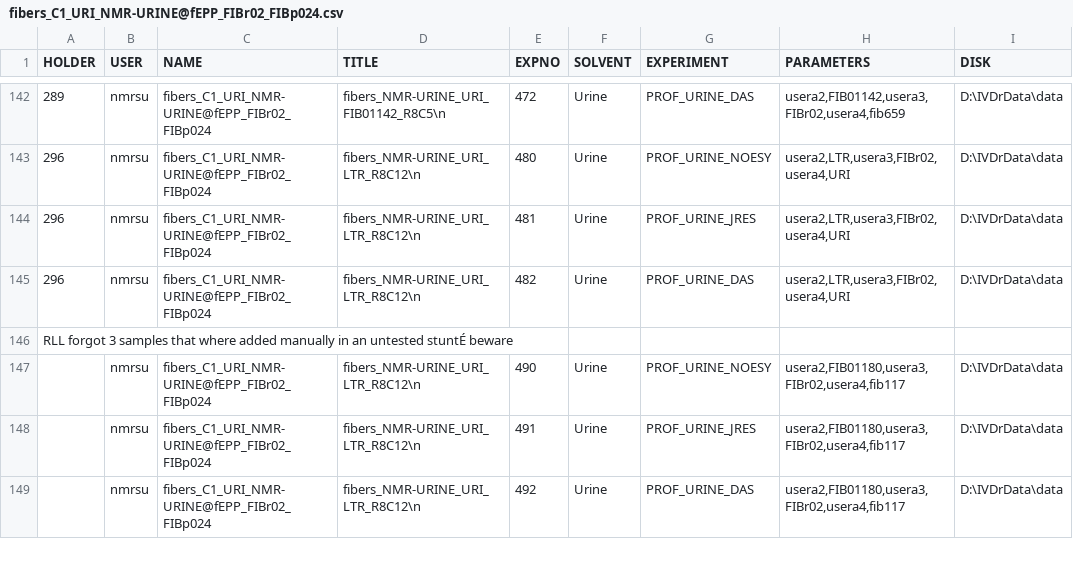
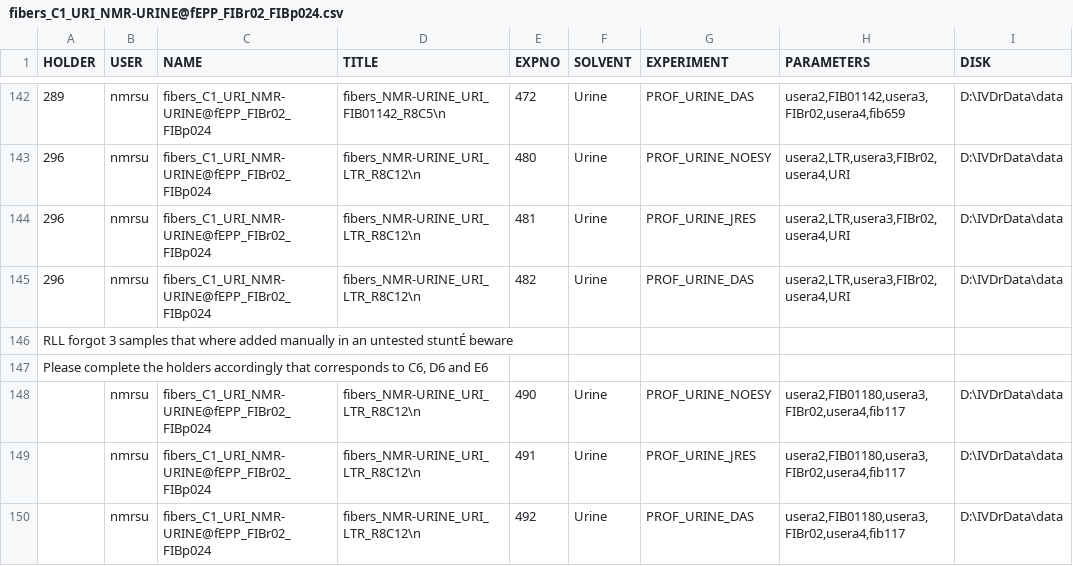
Before and after one commit to phenocare/fibers, a CSV file: C1/configurationFiles/fibers_C1_URI_NMR-URINE@fEPP_FIBr02_FIBp024.csv, drawn as a sheet; only a part is shown, gaps mark what is left out.

Commit message:
fixing comment

```diff
--- a/C1/configurationFiles/fibers_C1_URI_NMR-URINE@fEPP_FIBr02_FIBp024.csv
+++ b/C1/configurationFiles/fibers_C1_URI_NMR-URINE@fEPP_FIBr02_FIBp024.csv
@@ -146,2 +146,3 @@ HOLDER,USER,NAME,TITLE,EXPNO,SOLVENT,EXPERIMENT,PARAMETERS,DISK
 RLL forgot 3 samples that where added manually in an untested stuntÉ beware,,,,,,,,
+"Please complete the holders accordingly that corresponds to C6, D6 and E6",,,,,,,,
 ,nmrsu,fibers_C1_URI_NMR-URINE@fEPP_FIBr02_FIBp024,fibers_NMR-URINE_URI_LTR_R8C12\n,490,Urine,PROF_URINE_NOESY,"usera2,FIB01180,usera3,FIBr02,usera4,fib117",D:\IVDrData\data
```
